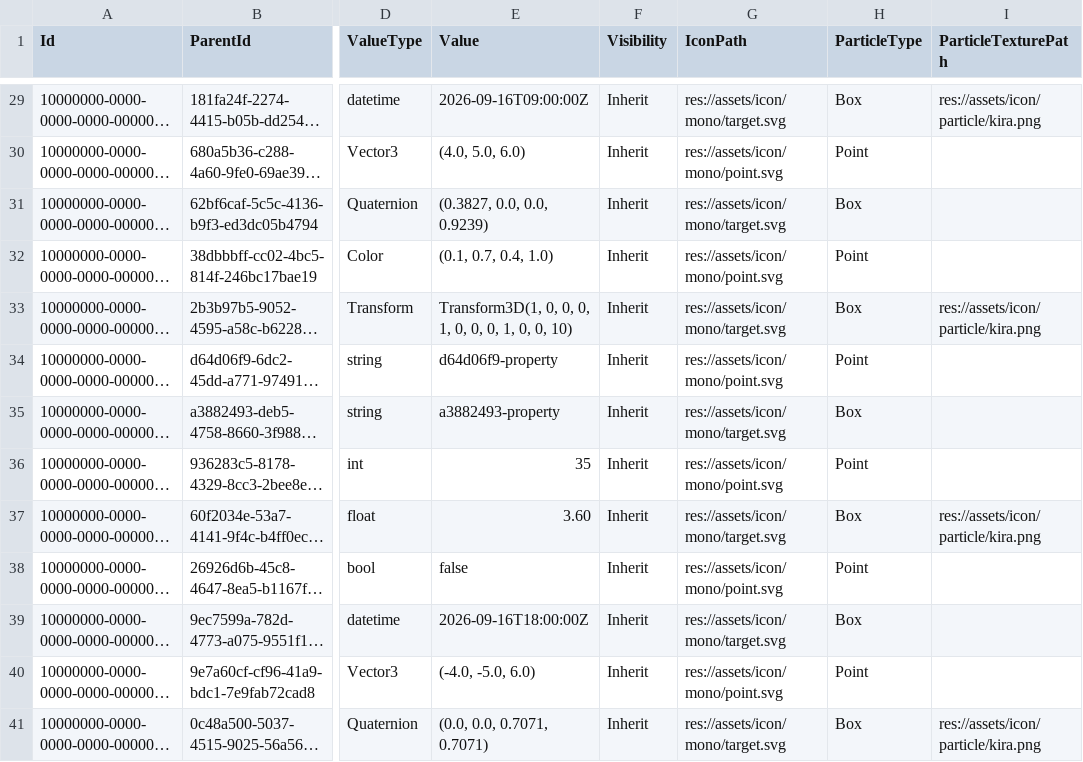
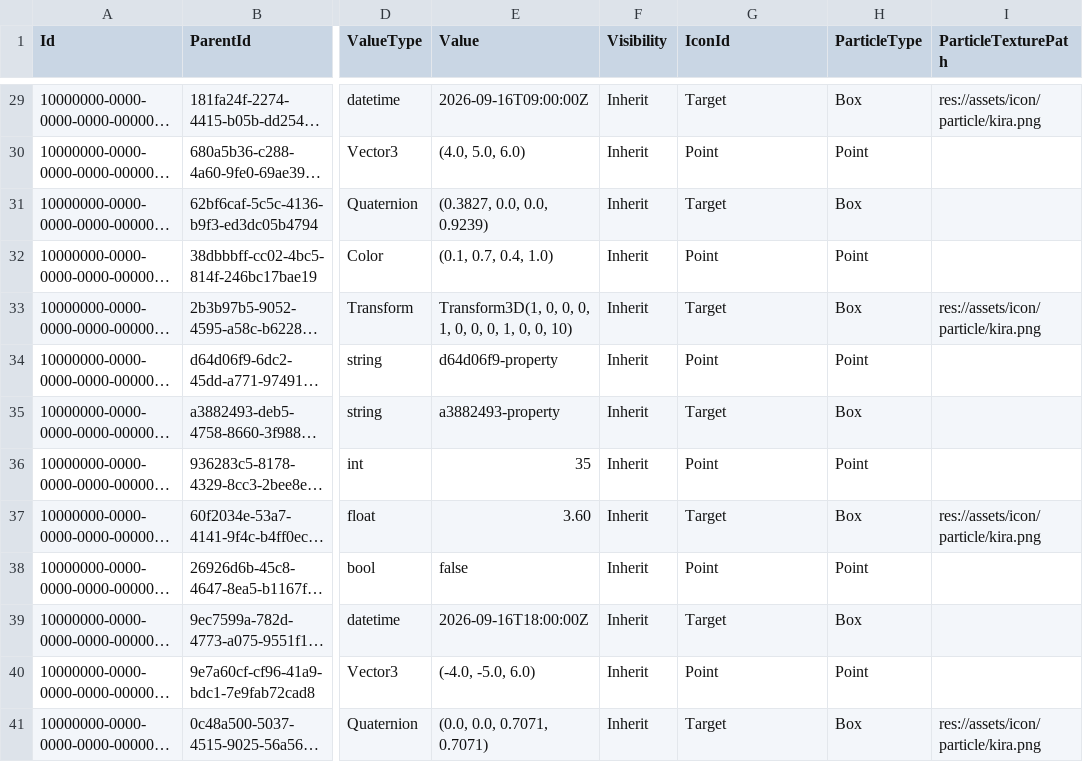
Before and after one commit to GuyISO/CoaXis, a CSV file: samples/modelproperty.csv, drawn as a sheet; only a part is shown, gaps mark what is left out; long unchanged cells end in …; the diff covers the shown part only; the diff names each change by its address in the sheet, - before the commit and + after, or states it on an @@ line.

```diff
--- a/samples/modelproperty.csv
+++ b/samples/modelproperty.csv
-G1: IconPath
+G1: IconId
-G29 (IconId): res://assets/icon/mono/target.svg
+G29 (IconId): Target
-G30 (IconId): res://assets/icon/mono/point.svg
+G30 (IconId): Point
-G31 (IconId): res://assets/icon/mono/target.svg
+G31 (IconId): Target
-G32 (IconId): res://assets/icon/mono/point.svg
+G32 (IconId): Point
-G33 (IconId): res://assets/icon/mono/target.svg
+G33 (IconId): Target
-G34 (IconId): res://assets/icon/mono/point.svg
+G34 (IconId): Point
-G35 (IconId): res://assets/icon/mono/target.svg
+G35 (IconId): Target
-G36 (IconId): res://assets/icon/mono/point.svg
+G36 (IconId): Point
-G37 (IconId): res://assets/icon/mono/target.svg
+G37 (IconId): Target
-G38 (IconId): res://assets/icon/mono/point.svg
+G38 (IconId): Point
-G39 (IconId): res://assets/icon/mono/target.svg
+G39 (IconId): Target
-G40 (IconId): res://assets/icon/mono/point.svg
+G40 (IconId): Point
-G41 (IconId): res://assets/icon/mono/target.svg
+G41 (IconId): Target
```
Also changed, not shown: 40 edited cells elsewhere in this file, samples/modelentity.csv, 17 other files.
